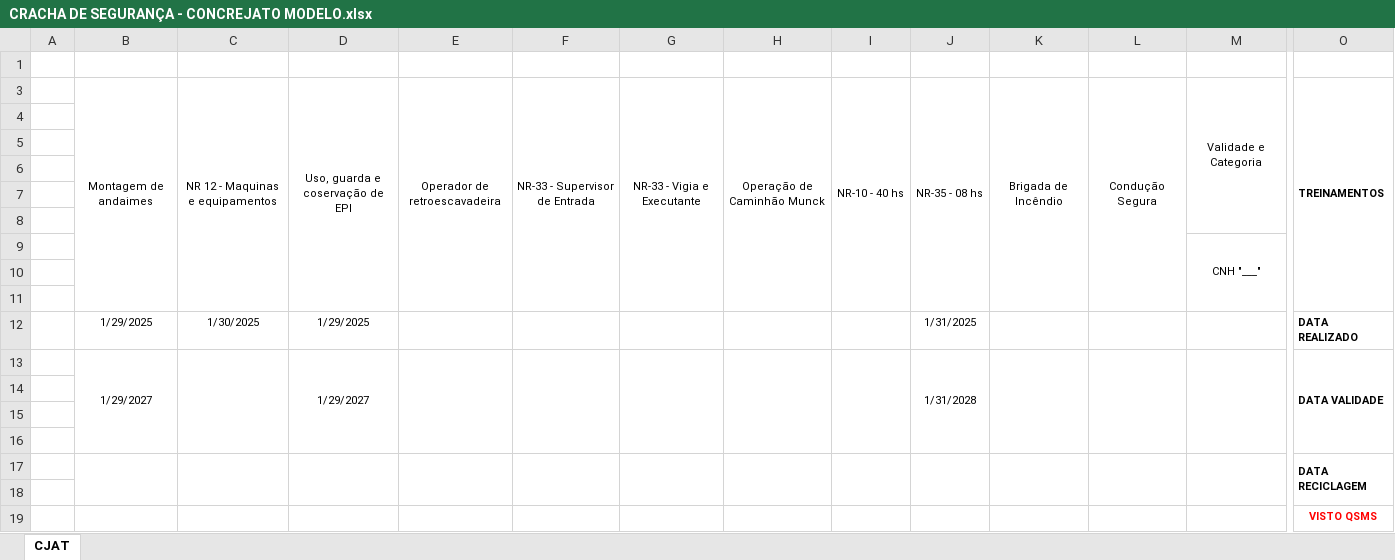
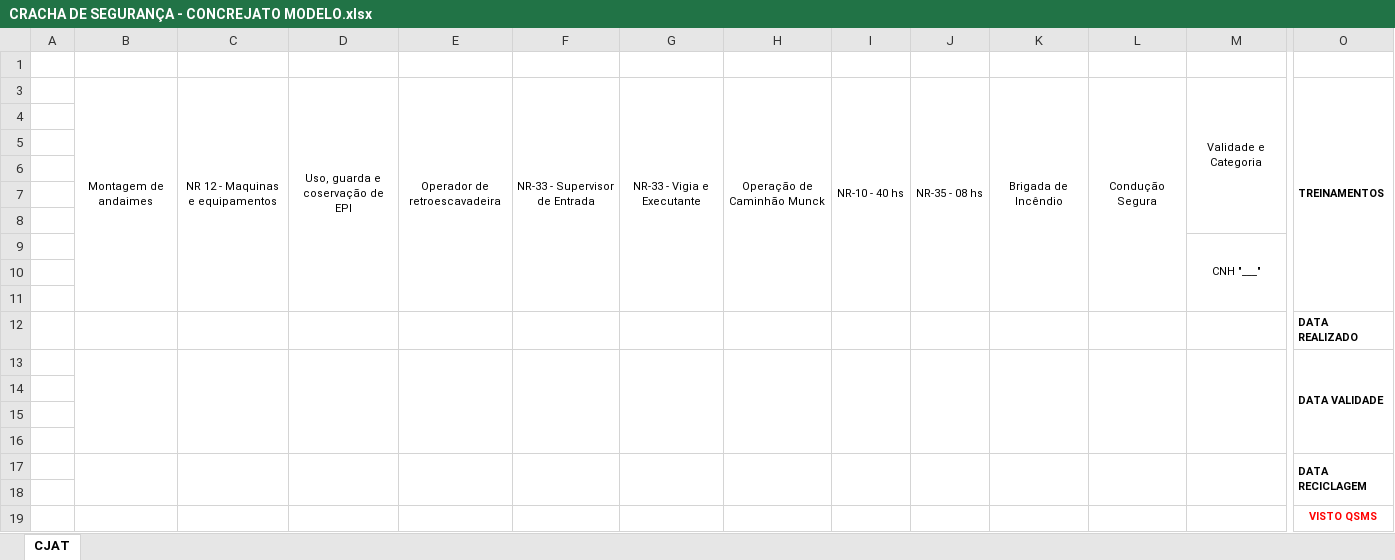
Before and after one commit to RenanLagrt/RPA-cjato, an Excel workbook: CRACHA DE SEGURANÇA - CONCREJATO MODELO.xlsx, sheet CJAT, drawn as a sheet; only a part is shown, gaps mark what is left out; values as stored, in another font and other column widths than the file's, no borders; charts and pictures not drawn; removed rows and columns are numbered as before the commit, all else as after; rows hold the shown columns only; the diff names each change by its address in the sheet, - before the commit and + after, or states it on an @@ line.

```diff
--- a/CRACHA DE SEGURANÇA - CONCREJATO MODELO.xlsx (sheet CJAT)
+++ b/CRACHA DE SEGURANÇA - CONCREJATO MODELO.xlsx (sheet CJAT)
-row 12:  | 1/29/2025 | 1/30/2025 | 1/29/2025 |  |  |  |  |  | 1/31/2025 |  |  |  | DATA REALIZADO
-row 13:  | 1/29/2027 |  | 1/29/2027 |  |  |  |  |  | 1/31/2028 |  |  |  | DATA VALIDADE
+row 12:  |  |  |  |  |  |  |  |  |  |  |  |  | DATA REALIZADO
+row 13:  |  |  |  |  |  |  |  |  |  |  |  |  | DATA VALIDADE
```
Also changed, not shown: charts or pictures, 5 other files.
